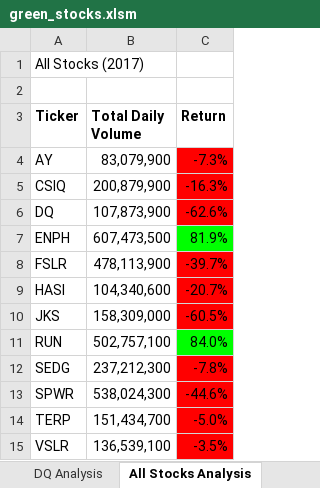
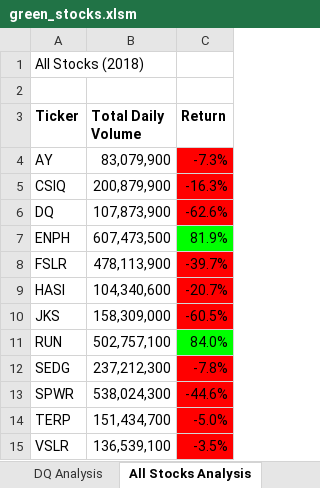
Before and after one commit to mariannevaldespino/stock-analysis, an Excel workbook: green_stocks.xlsm, sheet All Stocks Analysis, drawn as a sheet; values as stored, in another font and other column widths than the file's, no borders; charts and pictures not drawn; the diff names each change by its address in the sheet, - before the commit and + after, or states it on an @@ line.

Commit message:
Add files via upload

```diff
--- a/green_stocks.xlsm (sheet All Stocks Analysis)
+++ b/green_stocks.xlsm (sheet All Stocks Analysis)
-A1 (Ticker): All Stocks (2017)
+A1 (Ticker): All Stocks (2018)
```
